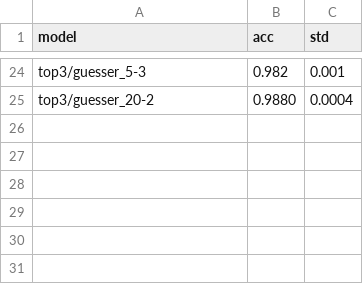
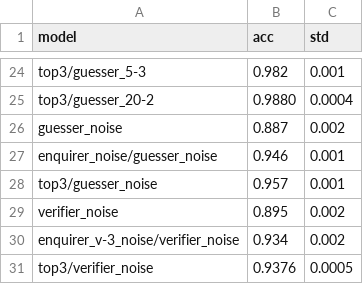
Before and after one commit to vsgolovin/hse-master-thesis, a CSV file: data/accuracies.csv, drawn as a sheet; only a part is shown, gaps mark what is left out; the diff names each change by its address in the sheet, - before the commit and + after, or states it on an @@ line.

Commit message:
Results with noise

```diff
--- a/data/accuracies.csv
+++ b/data/accuracies.csv
+row 26: guesser_noise | 0.887 | 0.002
+row 27: enquirer_noise/guesser_noise | 0.946 | 0.001
+row 28: top3/guesser_noise | 0.957 | 0.001
+row 29: verifier_noise | 0.895 | 0.002
+row 30: enquirer_v-3_noise/verifier_noise | 0.934 | 0.002
+row 31: top3/verifier_noise | 0.9376 | 0.0005
```
Also changed, not shown: 2 other files.
